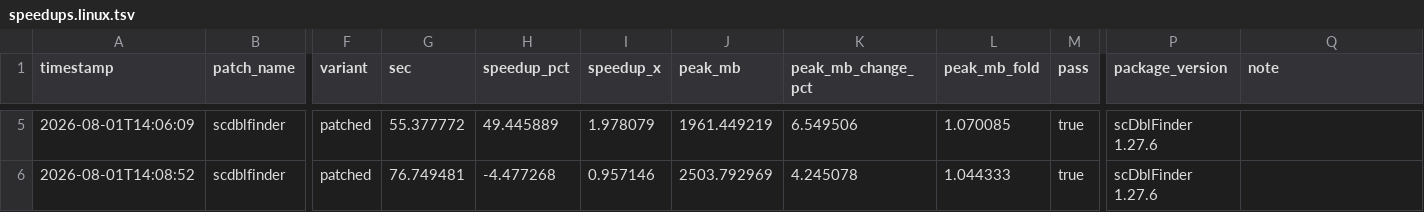
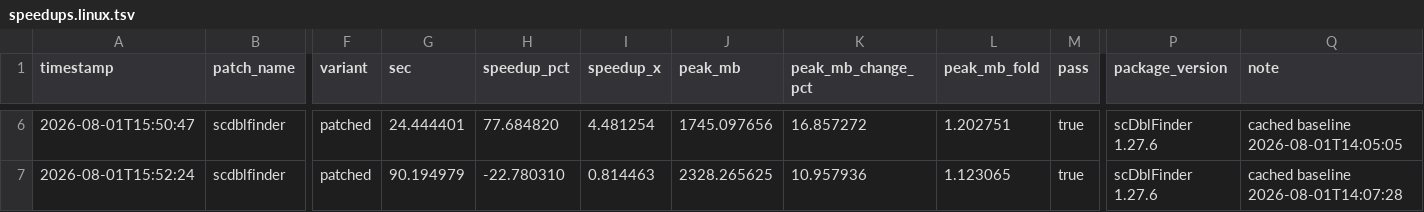
Before and after one commit to ElliotXie/autozyme, a TSV file: autozyme_r/inst/patches/scdblfinder/speedups.linux.tsv, drawn as a sheet; only a part is shown, gaps mark what is left out; addresses are those after the commit; the diff covers the shown part only; the diff names each change by its address in the sheet, - before the commit and + after, or states it on an @@ line.

```diff
--- a/autozyme_r/inst/patches/scdblfinder/speedups.linux.tsv
+++ b/autozyme_r/inst/patches/scdblfinder/speedups.linux.tsv
-A6 (timestamp): 2026-08-01T14:06:09
+A6 (timestamp): 2026-08-01T15:50:47
-G6 (sec): 55.377772
+G6 (sec): 24.444401
-H6 (speedup_pct): 49.445889
+H6 (speedup_pct): 77.684820
-I6 (speedup_x): 1.978079
+I6 (speedup_x): 4.481254
-J6 (peak_mb): 1961.449219
+J6 (peak_mb): 1745.097656
-K6 (peak_mb_change_pct): 6.549506
+K6 (peak_mb_change_pct): 16.857272
-L6 (peak_mb_fold): 1.070085
+L6 (peak_mb_fold): 1.202751
-Q6 (note): (empty)
+Q6 (note): cached baseline 2026-08-01T14:05:05
-A7 (timestamp): 2026-08-01T14:08:52
+A7 (timestamp): 2026-08-01T15:52:24
-G7 (sec): 76.749481
+G7 (sec): 90.194979
-H7 (speedup_pct): -4.477268
+H7 (speedup_pct): -22.780310
-I7 (speedup_x): 0.957146
+I7 (speedup_x): 0.814463
-J7 (peak_mb): 2503.792969
+J7 (peak_mb): 2328.265625
-K7 (peak_mb_change_pct): 4.245078
+K7 (peak_mb_change_pct): 10.957936
-L7 (peak_mb_fold): 1.044333
+L7 (peak_mb_fold): 1.123065
-Q7 (note): (empty)
+Q7 (note): cached baseline 2026-08-01T14:07:28
```
Also changed, not shown: 1 added row and 24 edited cells elsewhere in this file, 5 other files.
